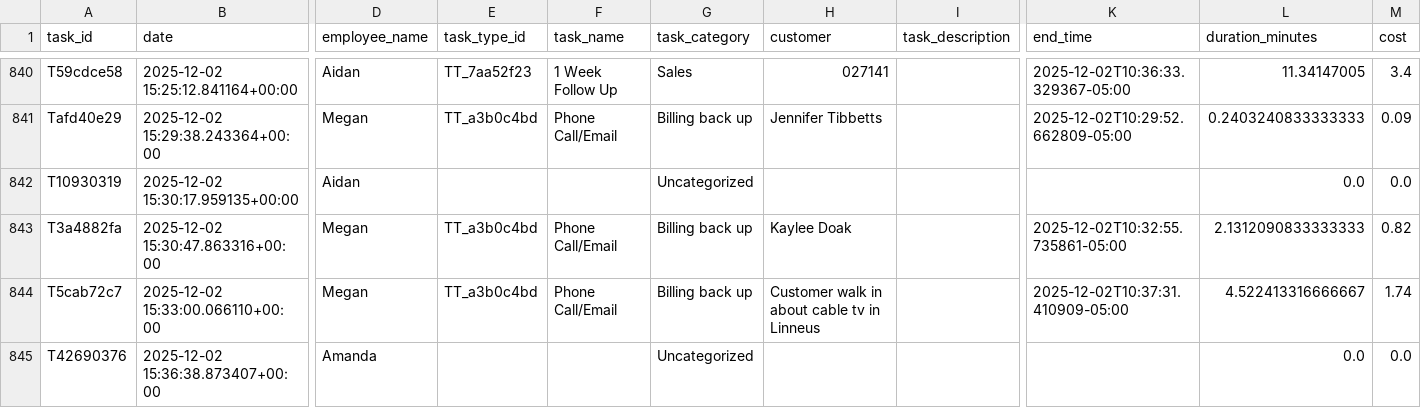
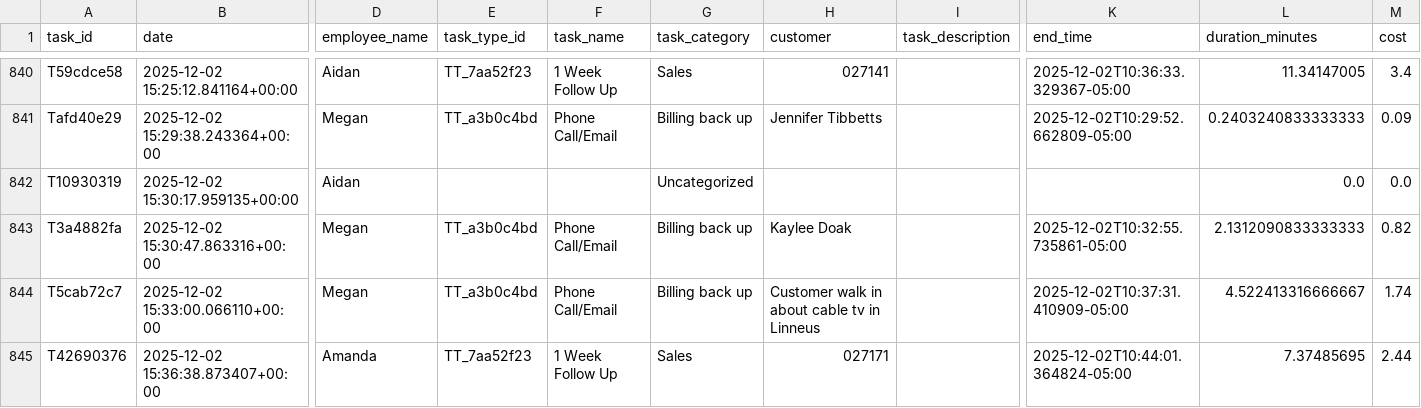
Before and after one commit to pwngithub/Employeetime, a CSV file: Data/tasks.csv, drawn as a sheet; only a part is shown, gaps mark what is left out; the diff names each change by its address in the sheet, - before the commit and + after, or states it on an @@ line.

Commit message:
Finish task (with details)

```diff
--- a/Data/tasks.csv
+++ b/Data/tasks.csv
-E845 (task_type_id): (empty)
+E845 (task_type_id): TT_7aa52f23
-F845 (task_name): (empty)
+F845 (task_name): 1 Week Follow Up
-G845 (task_category): Uncategorized
+G845 (task_category): Sales
-H845 (customer): (empty)
+H845 (customer): 027171
-K845 (end_time): (empty)
+K845 (end_time): 2025-12-02T10:44:01.364824-05:00
-L845 (duration_minutes): 0.0
+L845 (duration_minutes): 7.37485695
-M845 (cost): 0.0
+M845 (cost): 2.44
```
